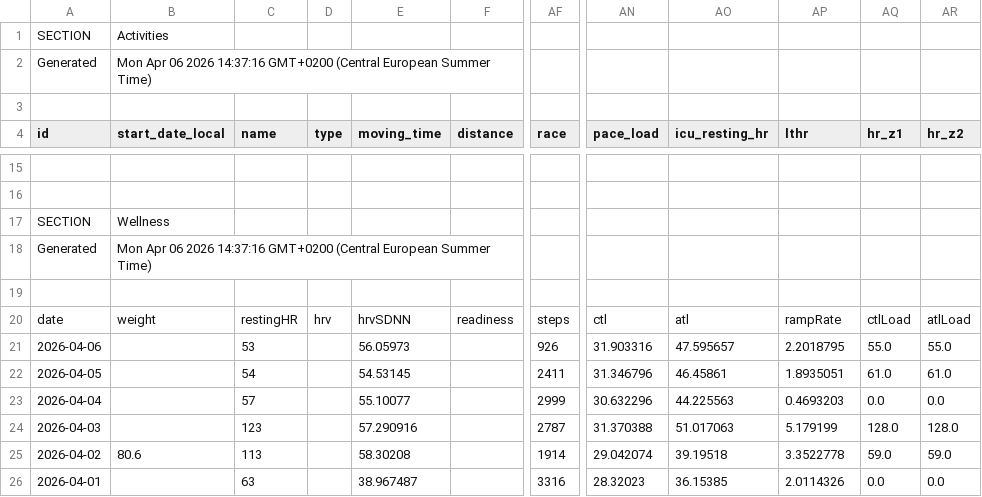
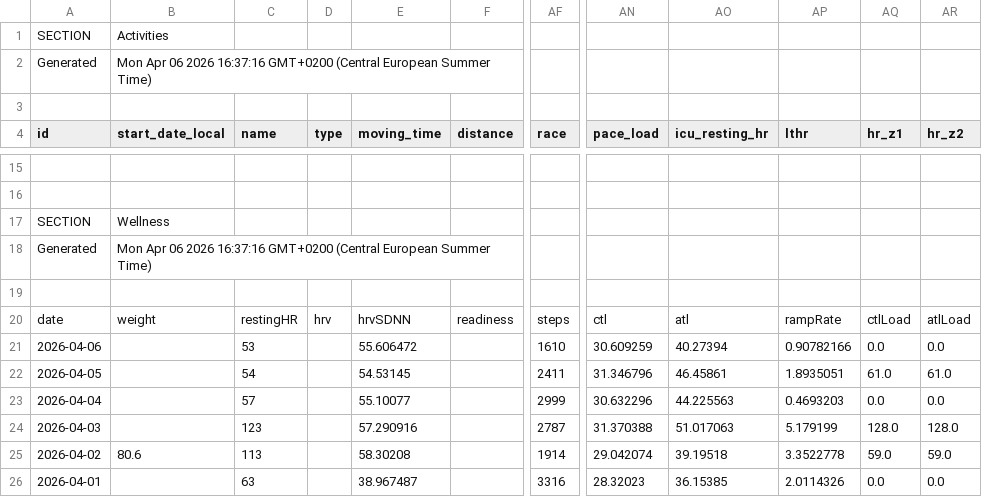
Before and after one commit to 17fed/cyclingcoachaidata, a CSV file: data/public.csv, drawn as a sheet; only a part is shown, gaps mark what is left out; the diff names each change by its address in the sheet, - before the commit and + after, or states it on an @@ line.

Commit message:
Update public.csv

```diff
--- a/data/public.csv
+++ b/data/public.csv
-B2 (start_date_local): …06 2026 14:37:16 GMT+0200 (Central…
+B2 (start_date_local): …06 2026 16:37:16 GMT+0200 (Central…
-B18 (start_date_local): …06 2026 14:37:16 GMT+0200 (Central…
+B18 (start_date_local): …06 2026 16:37:16 GMT+0200 (Central…
-E21 (moving_time): 56.05973
+E21 (moving_time): 55.606472
-AF21 (race): 926
+AF21 (race): 1610
-AN21 (pace_load): 31.903316
+AN21 (pace_load): 30.609259
-AO21 (icu_resting_hr): 47.595657
+AO21 (icu_resting_hr): 40.27394
-AP21 (lthr): 2.2018795
+AP21 (lthr): 0.90782166
-AQ21 (hr_z1): 55.0
+AQ21 (hr_z1): 0.0
-AR21 (hr_z2): 55.0
+AR21 (hr_z2): 0.0
```
